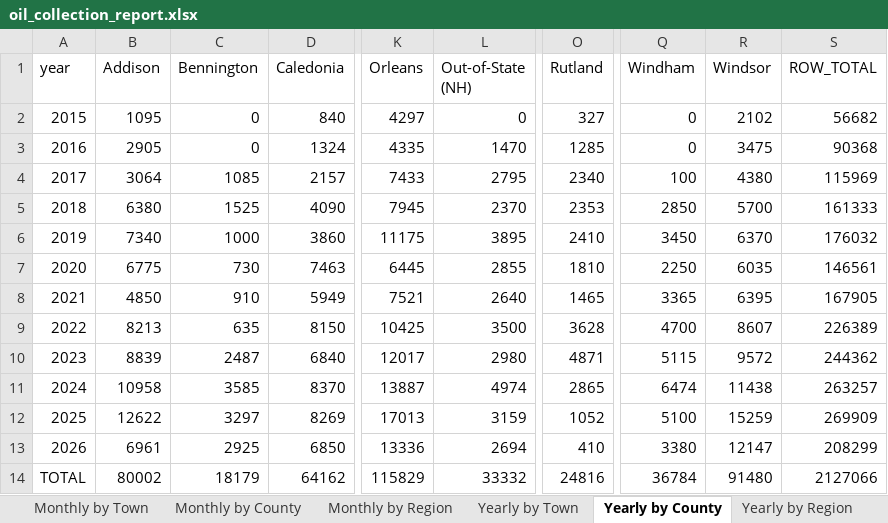
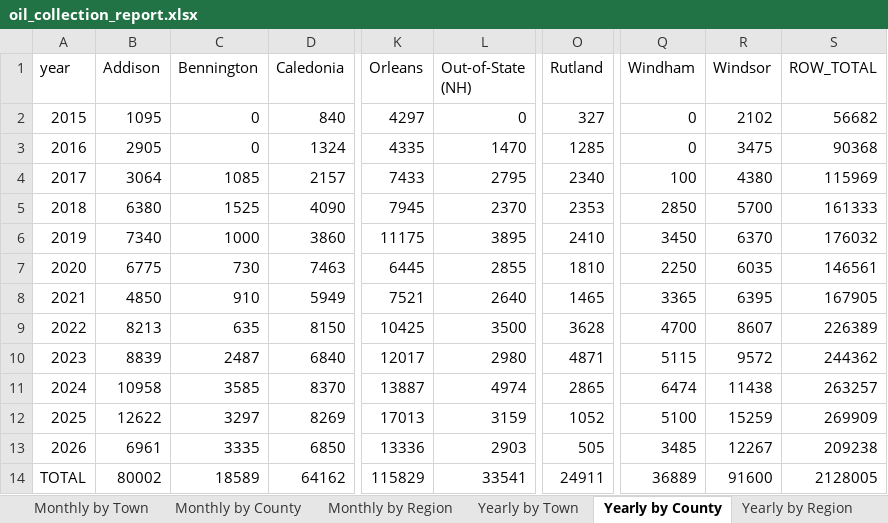
Before and after one commit to burnssargent-eng/blackbear_dashboard, an Excel workbook: oil_collection_report.xlsx, sheet Yearly by County, drawn as a sheet; only a part is shown, gaps mark what is left out; values as stored, in another font and other column widths than the file's, no borders; the diff names each change by its address in the sheet, - before the commit and + after, or states it on an @@ line.

```diff
--- a/oil_collection_report.xlsx (sheet Yearly by County)
+++ b/oil_collection_report.xlsx (sheet Yearly by County)
-C13 (Bennington): 2925
+C13 (Bennington): 3335
-L13 (Out-of-State (NH)): 2694
+L13 (Out-of-State (NH)): 2903
-O13 (Rutland): 410
+O13 (Rutland): 505
-Q13 (Windham): 3380
+Q13 (Windham): 3485
-R13 (Windsor): 12147
+R13 (Windsor): 12267
-S13 (ROW_TOTAL): 208299
+S13 (ROW_TOTAL): 209238
-C14 (Bennington): 18179
+C14 (Bennington): 18589
-L14 (Out-of-State (NH)): 33332
+L14 (Out-of-State (NH)): 33541
-O14 (Rutland): 24816
+O14 (Rutland): 24911
-Q14 (Windham): 36784
+Q14 (Windham): 36889
-R14 (Windsor): 91480
+R14 (Windsor): 91600
-S14 (ROW_TOTAL): 2127066
+S14 (ROW_TOTAL): 2128005
```
Also changed, not shown: sheet Yearly by Town, sheet Monthly by Town, sheet Monthly by County, sheet Yearly by Region, sheet Monthly by Region, sheet 2026, 2 more sheets, 3 other files.
